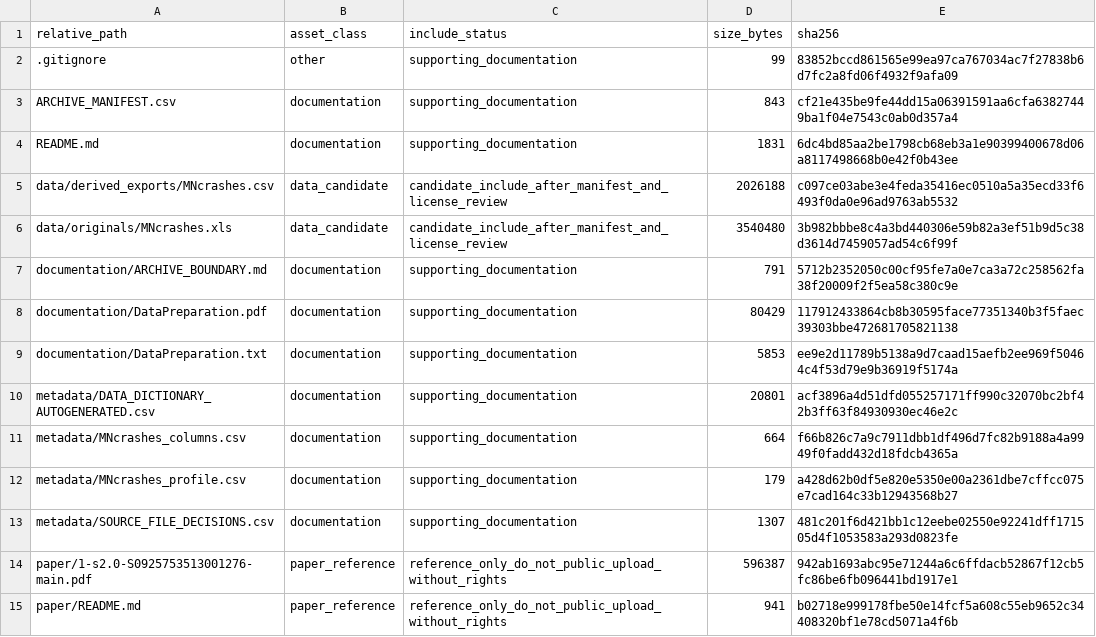
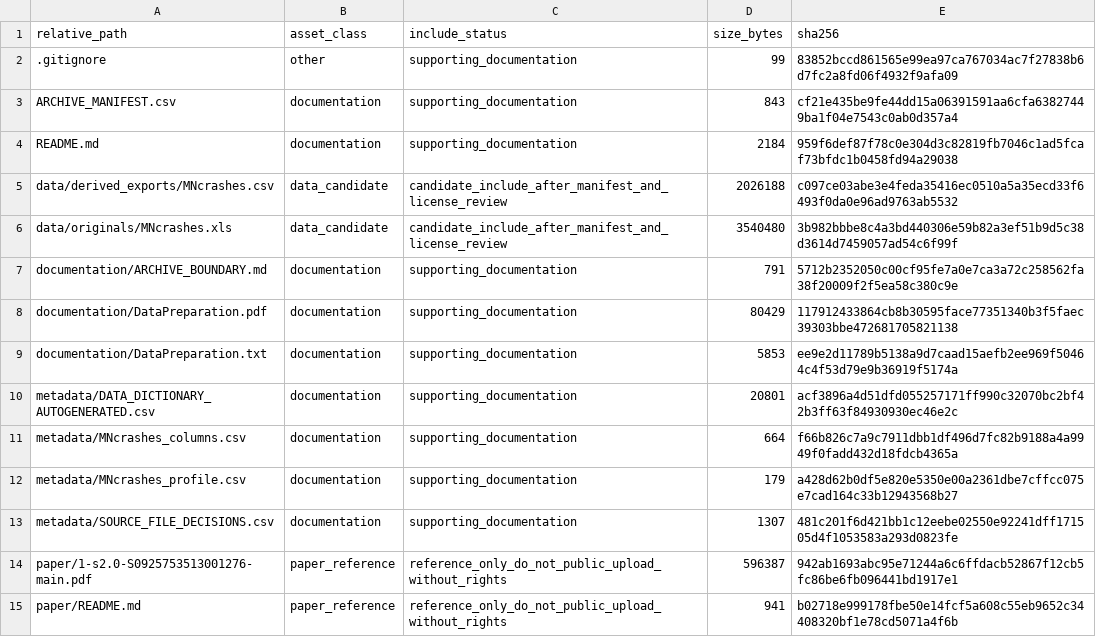
Before and after one commit to dlevinson/paper-2013-04-gasoline-price-effects-on-traffic-safety-in-urban-and-rural-areas-minnesota-1998-2007, a CSV file: PACKAGE_MANIFEST.csv, drawn as a sheet.

```diff
--- a/PACKAGE_MANIFEST.csv
+++ b/PACKAGE_MANIFEST.csv
@@ -3,3 +3,3 @@ relative_path,asset_class,include_status,size_bytes,sha256
 ARCHIVE_MANIFEST.csv,documentation,supporting_documentation,843,cf21e435be9fe44dd15a06391591aa6cfa63827449ba1f04e7543c0ab0d357a4
-README.md,documentation,supporting_documentation,1831,6dc4bd85aa2be1798cb68eb3a1e90399400678d06a8117498668b0e42f0b43ee
+README.md,documentation,supporting_documentation,2184,959f6def87f78c0e304d3c82819fb7046c1ad5fcaf73bfdc1b0458fd94a29038
 data/derived_exports/MNcrashes.csv,data_candidate,candidate_include_after_manifest_and_license_review,2026188,c097ce03abe3e4feda35416ec0510a5a35ecd33f6493f0da0e96ad9763ab5532
```
Also changed, not shown: ARCHIVE_MANIFEST.csv, 1 other file.
